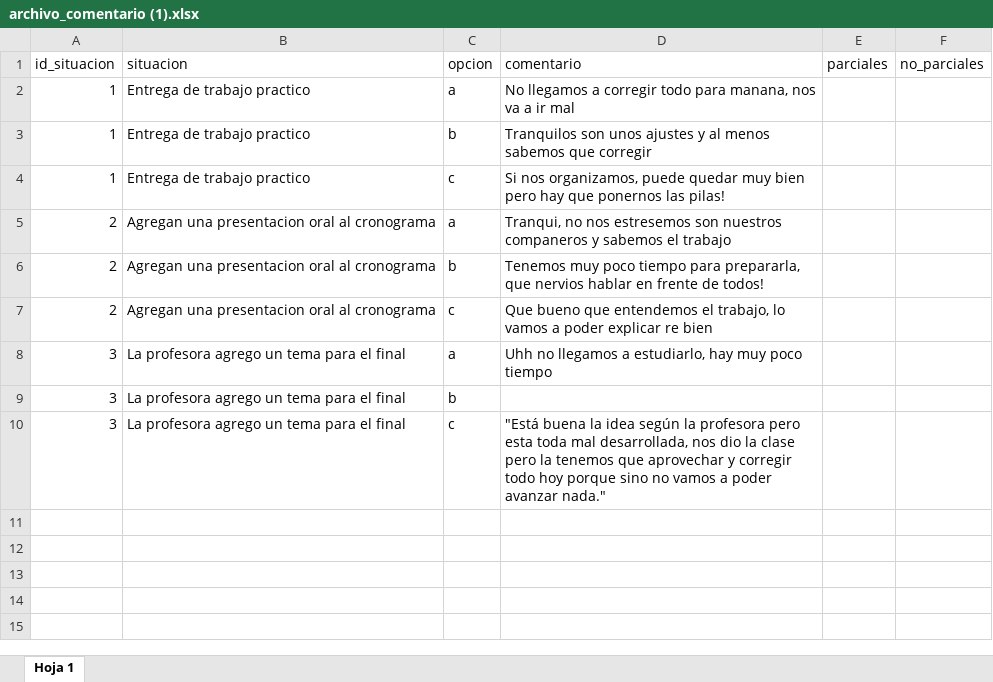
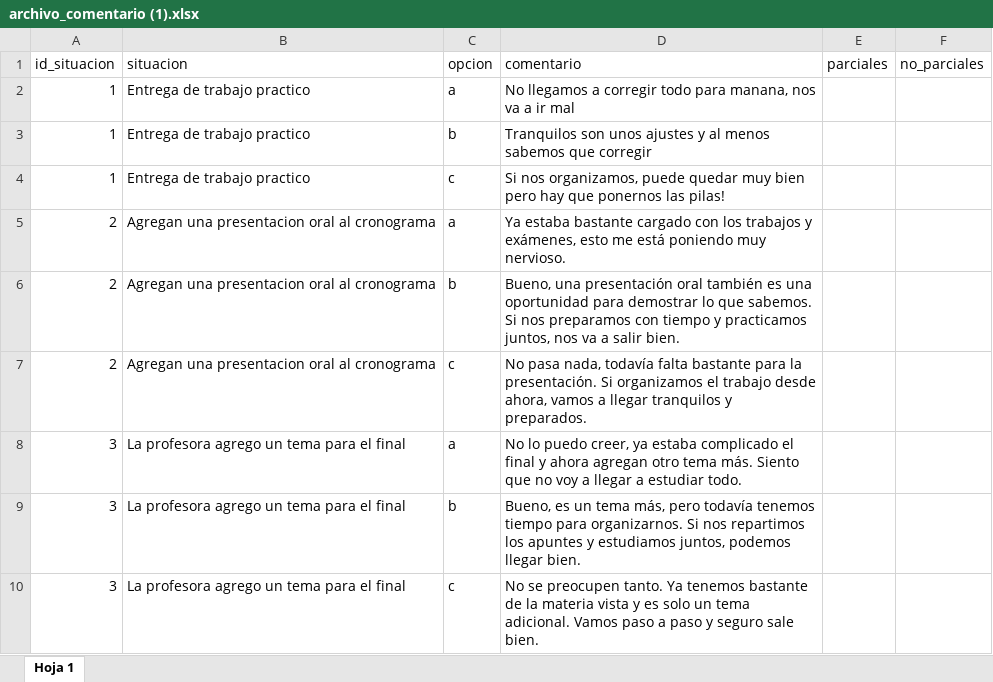
Before and after one commit to emmabergm/simulador-propagacion-emocional, an Excel workbook: archivos/archivo_comentario (1).xlsx, sheet Hoja 1, drawn as a sheet; values as stored, in another font and other column widths than the file's, no borders; the diff names each change by its address in the sheet, - before the commit and + after, or states it on an @@ line.

Commit message:
Update archivo_comentario (1).xlsx

```diff
--- a/archivos/archivo_comentario (1).xlsx (sheet Hoja 1)
+++ b/archivos/archivo_comentario (1).xlsx (sheet Hoja 1)
-D5 (comentario): Tranqui, no nos estresemos son nuestros companeros y sabemos el trabajo
+D5 (comentario): Ya estaba bastante cargado con los trabajos y exámenes, esto me está poniendo muy nervioso.
-D6 (comentario): Tenemos muy poco tiempo para prepararla, que nervios hablar en frente de todos!
+D6 (comentario): Bueno, una presentación oral también es una oportunidad para demostrar lo que sabemos. Si nos preparamos con tiempo y practicamos juntos, nos va a salir bien.
-D7 (comentario): Que bueno que entendemos el trabajo, lo vamos a poder explicar re bien
+D7 (comentario): No pasa nada, todavía falta bastante para la presentación. Si organizamos el trabajo desde ahora, vamos a llegar tranquilos y preparados.
-D8 (comentario): Uhh no llegamos a estudiarlo, hay muy poco tiempo
+D8 (comentario): No lo puedo creer, ya estaba complicado el final y ahora agregan otro tema más. Siento que no voy a llegar a estudiar todo.
-D9 (comentario): (empty)
+D9 (comentario): Bueno, es un tema más, pero todavía tenemos tiempo para organizarnos. Si nos repartimos los apuntes y estudiamos juntos, podemos llegar bien.
-D10 (comentario): "Está buena la idea según la profesora pero esta toda mal desarrollada, nos dio la clase pero la tenemos que aprovechar y corregir todo hoy porque sino no vamos a poder avanzar nada."
+D10 (comentario): No se preocupen tanto. Ya tenemos bastante de la materia vista y es solo un tema adicional. Vamos paso a paso y seguro sale bien.
```
